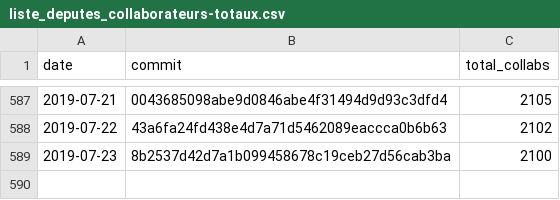
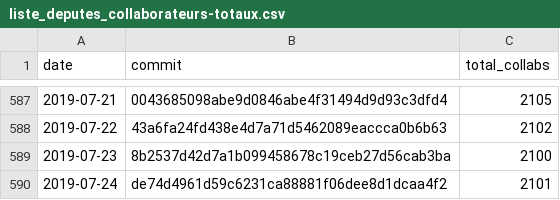
Before and after one commit to regardscitoyens/Collaborateurs-Parlement, a CSV file: data/liste_deputes_collaborateurs-totaux.csv, drawn as a sheet; only a part is shown, gaps mark what is left out.

Commit message:
update totaux

```diff
--- a/data/liste_deputes_collaborateurs-totaux.csv
+++ b/data/liste_deputes_collaborateurs-totaux.csv
@@ -589 +589,2 @@ date,commit,total_collabs
 2019-07-23,8b2537d42d7a1b099458678c19ceb27d56cab3ba,2100
+2019-07-24,de74d4961d59c6231ca88881f06dee8d1dcaa4f2,2101
```
